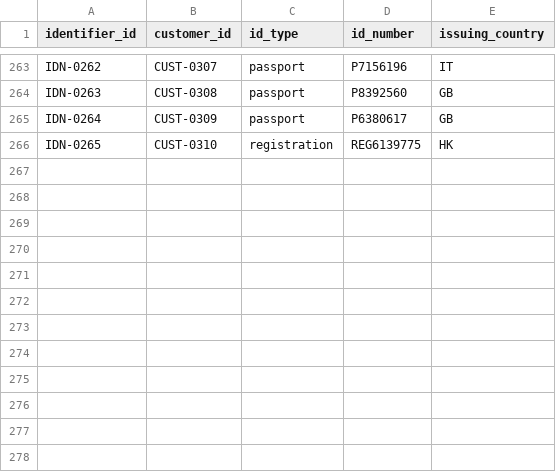
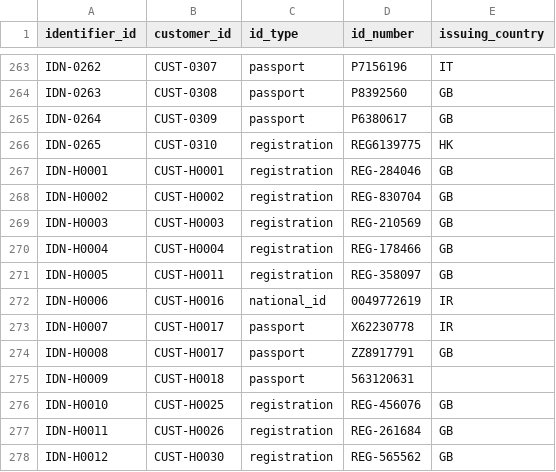
Before and after one commit to rahulmahadik/sanctions-desk, a CSV file: data/synthetic/customer_identifier.csv, drawn as a sheet; only a part is shown, gaps mark what is left out.

```diff
--- a/data/synthetic/customer_identifier.csv
+++ b/data/synthetic/customer_identifier.csv
@@ -266 +266,13 @@ IDN-0264,CUST-0309,passport,P6380617,GB
 IDN-0265,CUST-0310,registration,REG6139775,HK
+IDN-H0001,CUST-H0001,registration,REG-284046,GB
+IDN-H0002,CUST-H0002,registration,REG-830704,GB
+IDN-H0003,CUST-H0003,registration,REG-210569,GB
+IDN-H0004,CUST-H0004,registration,REG-178466,GB
+IDN-H0005,CUST-H0011,registration,REG-358097,GB
+IDN-H0006,CUST-H0016,national_id,0049772619,IR
+IDN-H0007,CUST-H0017,passport,X62230778,IR
+IDN-H0008,CUST-H0017,passport,ZZ8917791,GB
+IDN-H0009,CUST-H0018,passport,563120631,
+IDN-H0010,CUST-H0025,registration,REG-456076,GB
+IDN-H0011,CUST-H0026,registration,REG-261684,GB
+IDN-H0012,CUST-H0030,registration,REG-565562,GB
```
Also changed, not shown: data/synthetic/account.csv, data/synthetic/alert.csv, 13 other files.
